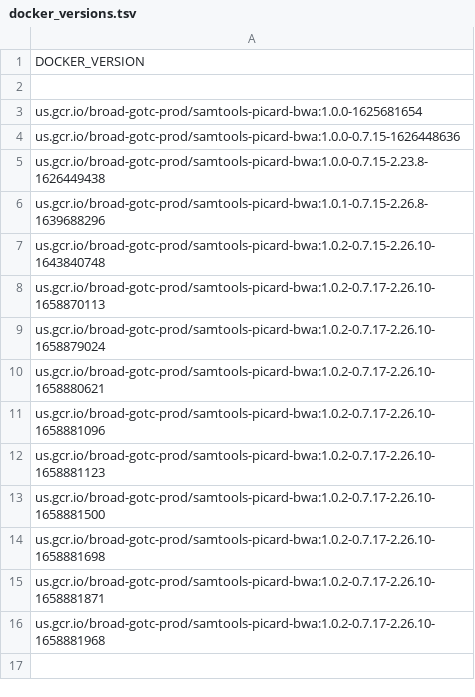
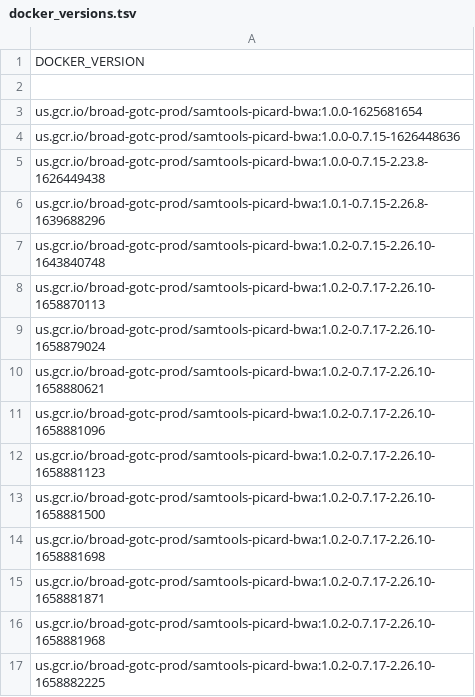
Before and after one commit to PankratzLab/warp, a TSV file: dockers/broad/samtools_picard_bwa/docker_versions.tsv, drawn as a sheet.

```diff
--- a/dockers/broad/samtools_picard_bwa/docker_versions.tsv
+++ b/dockers/broad/samtools_picard_bwa/docker_versions.tsv
@@ -16 +16,2 @@ us.gcr.io/broad-gotc-prod/samtools-picard-bwa:1.0.2-0.7.17-2.26.10-1658881871
 us.gcr.io/broad-gotc-prod/samtools-picard-bwa:1.0.2-0.7.17-2.26.10-1658881968
+us.gcr.io/broad-gotc-prod/samtools-picard-bwa:1.0.2-0.7.17-2.26.10-1658882225
```
Also changed, not shown: 1 other file.
